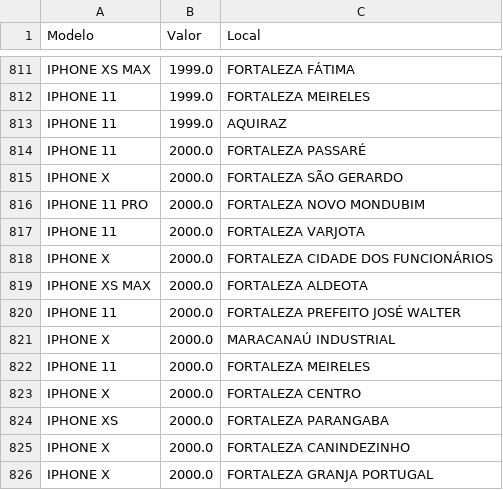
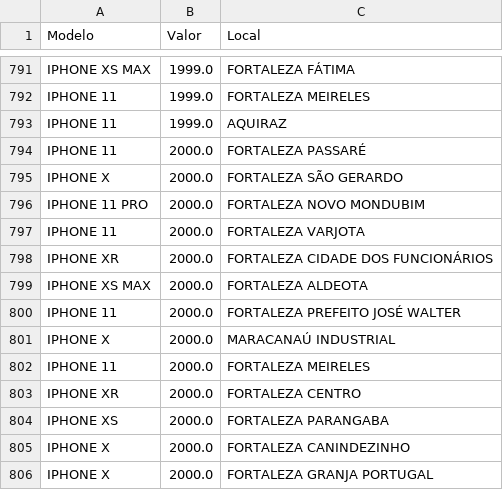
Before and after one commit to jvmoura/Introducao-Ciencia-de-Dados, a CSV file: dataset.csv, drawn as a sheet; only a part is shown, gaps mark what is left out; the diff covers the shown part only.

```diff
--- a/dataset.csv
+++ b/dataset.csv
@@ -817,3 +797,3 @@ IPHONE 11 PRO,2000.0,FORTALEZA NOVO MONDUBIM
 IPHONE 11,2000.0,FORTALEZA VARJOTA
-IPHONE X,2000.0,FORTALEZA CIDADE DOS FUNCIONÁRIOS
+IPHONE XR,2000.0,FORTALEZA CIDADE DOS FUNCIONÁRIOS
 IPHONE XS MAX,2000.0,FORTALEZA ALDEOTA
@@ -822,3 +802,3 @@ IPHONE X,2000.0,MARACANAÚ INDUSTRIAL
 IPHONE 11,2000.0,FORTALEZA MEIRELES
-IPHONE X,2000.0,FORTALEZA CENTRO
+IPHONE XR,2000.0,FORTALEZA CENTRO
 IPHONE XS,2000.0,FORTALEZA PARANGABA
```
Also changed, not shown: 28 removed rows and 29 edited cells elsewhere in this file.
